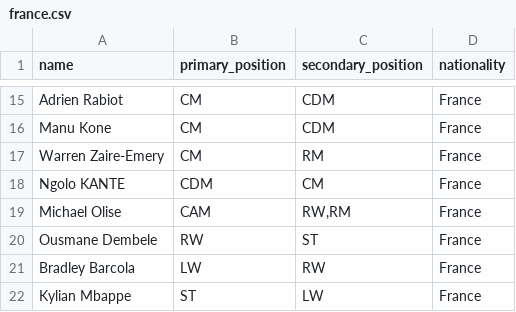
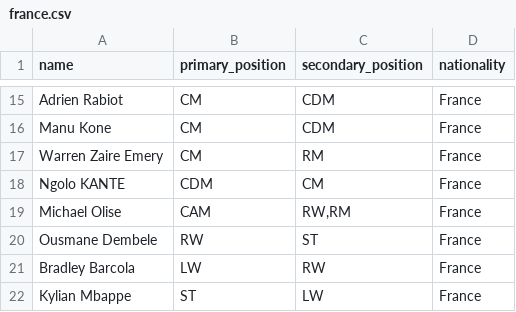
Before and after one commit to SadmanSakibKhan11/KickoffXI, a CSV file: data/teams/france.csv, drawn as a sheet; only a part is shown, gaps mark what is left out.

```diff
--- a/data/teams/france.csv
+++ b/data/teams/france.csv
@@ -16,3 +16,3 @@ Adrien Rabiot,CM,CDM,France
 Manu Kone,CM,CDM,France
-Warren Zaire-Emery,CM,RM,France
+Warren Zaire Emery,CM,RM,France
 Ngolo KANTE,CDM,CM,France
```
Also changed, not shown: 26 other files.
